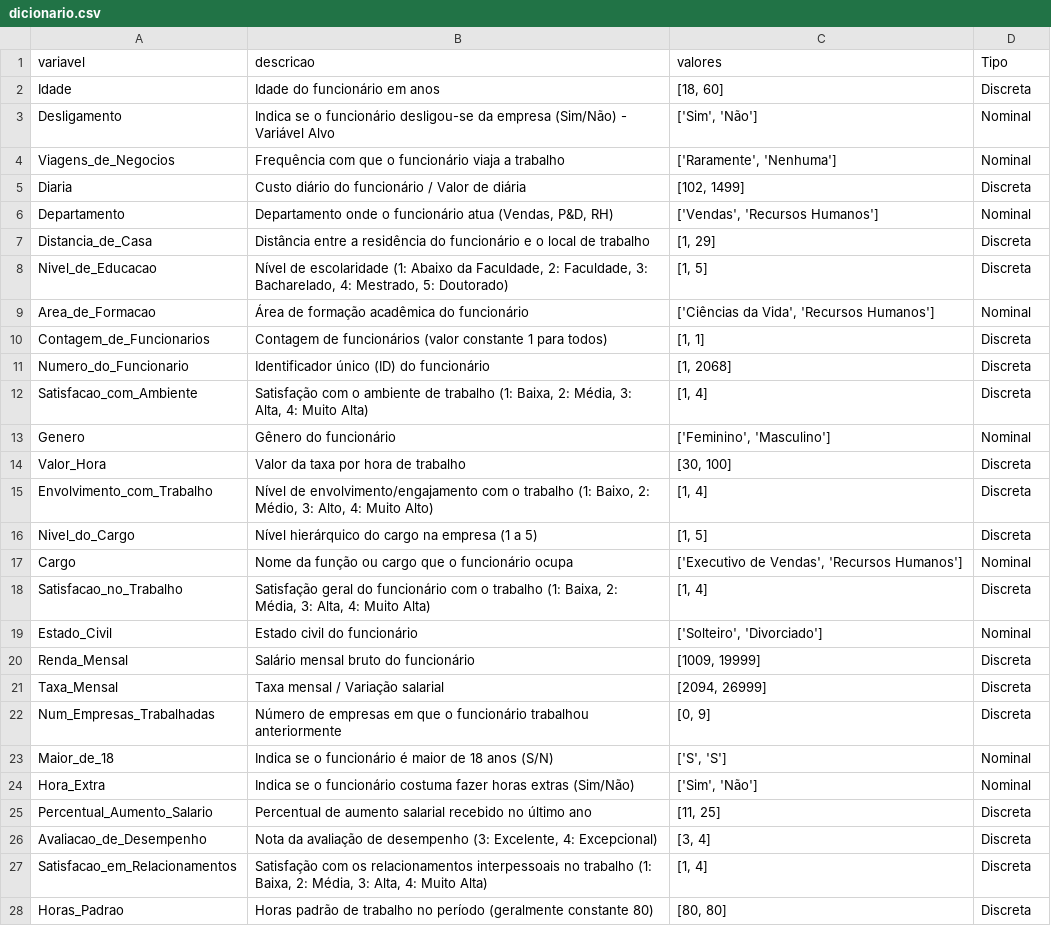
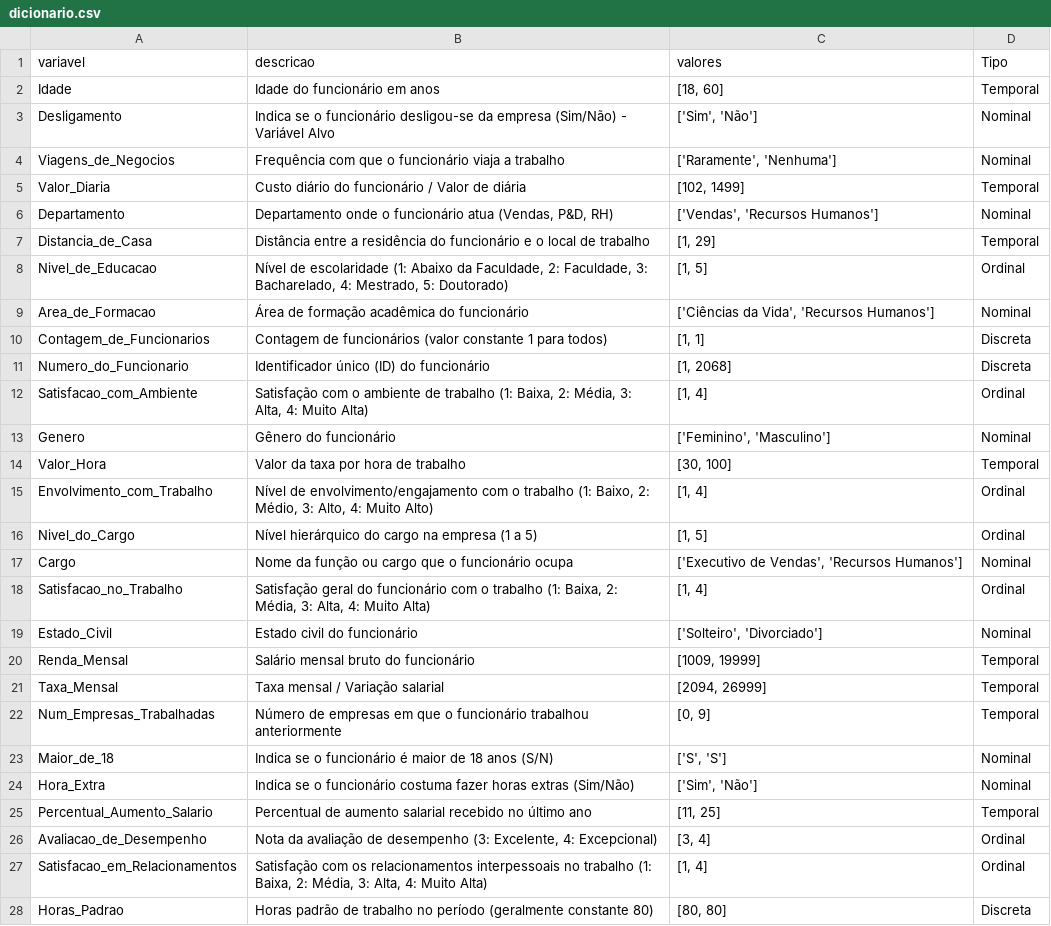
Before and after one commit to annamariaoliveira/project-rh, a CSV file: data/processed/dicionario.csv, drawn as a sheet; only a part is shown; the diff covers the shown part only.

```diff
--- a/data/processed/dicionario.csv
+++ b/data/processed/dicionario.csv
@@ -1,9 +1,9 @@
 variavel;descricao;valores;Tipo
-Idade;Idade do funcionário em anos;[18, 60];Discreta
+Idade;Idade do funcionário em anos;[18, 60];Temporal
 Desligamento;Indica se o funcionário desligou-se da empresa (Sim/Não) - Variável Alvo;['Sim', 'Não'];Nominal
 Viagens_de_Negocios;Frequência com que o funcionário viaja a trabalho;['Raramente', 'Nenhuma'];Nominal
-Diaria;Custo diário do funcionário / Valor de diária;[102, 1499];Discreta
+Valor_Diaria;Custo diário do funcionário / Valor de diária;[102, 1499];Temporal
 Departamento;Departamento onde o funcionário atua (Vendas, P&D, RH);['Vendas', 'Recursos Humanos'];Nominal
-Distancia_de_Casa;Distância entre a residência do funcionário e o local de trabalho;[1, 29];Discreta
-Nivel_de_Educacao;Nível de escolaridade (1: Abaixo da Faculdade, 2: Faculdade, 3: Bacharelado, 4: Mestrado, 5: Doutorado);[1, 5];Discreta
+Distancia_de_Casa;Distância entre a residência do funcionário e o local de trabalho;[1, 29];Temporal
+Nivel_de_Educacao;Nível de escolaridade (1: Abaixo da Faculdade, 2: Faculdade, 3: Bacharelado, 4: Mestrado, 5: Doutorado);[1, 5];Ordinal
 Area_de_Formacao;Área de formação acadêmica do funcionário;['Ciências da Vida', 'Recursos Humanos'];Nominal
@@ -11,18 +11,18 @@ Contagem_de_Funcionarios;Contagem de funcionários (valor constante 1 para todos
 Numero_do_Funcionario;Identificador único (ID) do funcionário;[1, 2068];Discreta
-Satisfacao_com_Ambiente;Satisfação com o ambiente de trabalho (1: Baixa, 2: Média, 3: Alta, 4: Muito Alta);[1, 4];Discreta
+Satisfacao_com_Ambiente;Satisfação com o ambiente de trabalho (1: Baixa, 2: Média, 3: Alta, 4: Muito Alta);[1, 4];Ordinal
 Genero;Gênero do funcionário;['Feminino', 'Masculino'];Nominal
-Valor_Hora;Valor da taxa por hora de trabalho;[30, 100];Discreta
-Envolvimento_com_Trabalho;Nível de envolvimento/engajamento com o trabalho (1: Baixo, 2: Médio, 3: Alto, 4: Muito Alto);[1, 4];Discreta
-Nivel_do_Cargo;Nível hierárquico do cargo na empresa (1 a 5);[1, 5];Discreta
+Valor_Hora;Valor da taxa por hora de trabalho;[30, 100];Temporal
+Envolvimento_com_Trabalho;Nível de envolvimento/engajamento com o trabalho (1: Baixo, 2: Médio, 3: Alto, 4: Muito Alto);[1, 4];Ordinal
+Nivel_do_Cargo;Nível hierárquico do cargo na empresa (1 a 5);[1, 5];Ordinal
 Cargo;Nome da função ou cargo que o funcionário ocupa;['Executivo de Vendas', 'Recursos Humanos'];Nominal
-Satisfacao_no_Trabalho;Satisfação geral do funcionário com o trabalho (1: Baixa, 2: Média, 3: Alta, 4: Muito Alta);[1, 4];Discreta
+Satisfacao_no_Trabalho;Satisfação geral do funcionário com o trabalho (1: Baixa, 2: Média, 3: Alta, 4: Muito Alta);[1, 4];Ordinal
 Estado_Civil;Estado civil do funcionário;['Solteiro', 'Divorciado'];Nominal
-Renda_Mensal;Salário mensal bruto do funcionário;[1009, 19999];Discreta
-Taxa_Mensal;Taxa mensal / Variação salarial;[2094, 26999];Discreta
-Num_Empresas_Trabalhadas;Número de empresas em que o funcionário trabalhou anteriormente;[0, 9];Discreta
+Renda_Mensal;Salário mensal bruto do funcionário;[1009, 19999];Temporal
+Taxa_Mensal;Taxa mensal / Variação salarial;[2094, 26999];Temporal
+Num_Empresas_Trabalhadas;Número de empresas em que o funcionário trabalhou anteriormente;[0, 9];Temporal
 Maior_de_18;Indica se o funcionário é maior de 18 anos (S/N);['S', 'S'];Nominal
 Hora_Extra;Indica se o funcionário costuma fazer horas extras (Sim/Não);['Sim', 'Não'];Nominal
-Percentual_Aumento_Salario;Percentual de aumento salarial recebido no último ano;[11, 25];Discreta
-Avaliacao_de_Desempenho;Nota da avaliação de desempenho (3: Excelente, 4: Excepcional);[3, 4];Discreta
-Satisfacao_em_Relacionamentos;Satisfação com os relacionamentos interpessoais no trabalho (1: Baixa, 2: Média, 3: Alta, 4: Muito Alta);[1, 4];Discreta
+Percentual_Aumento_Salario;Percentual de aumento salarial recebido no último ano;[11, 25];Temporal
+Avaliacao_de_Desempenho;Nota da avaliação de desempenho (3: Excelente, 4: Excepcional);[3, 4];Ordinal
+Satisfacao_em_Relacionamentos;Satisfação com os relacionamentos interpessoais no trabalho (1: Baixa, 2: Média, 3: Alta, 4: Muito Alta);[1, 4];Ordinal
 Horas_Padrao;Horas padrão de trabalho no período (geralmente constante 80);[80, 80];Discreta
```
Also changed, not shown: 8 edited cells elsewhere in this file, data/processed/escala.csv, 2 other files.
